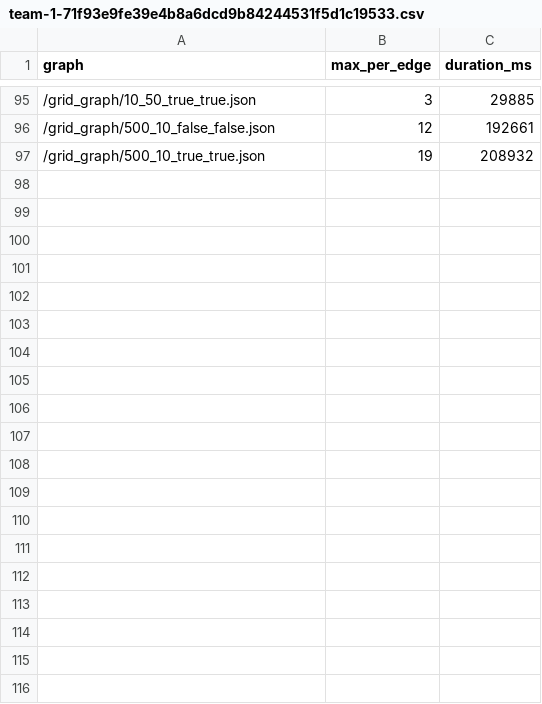
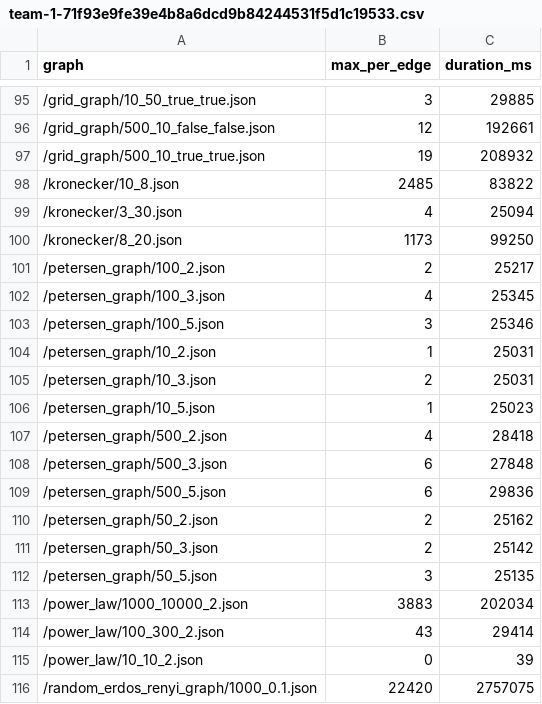
Before and after one commit to YouSafe/gda-testing, a CSV file: stats/team-1-71f93e9fe39e4b8a6dcd9b84244531f5d1c19533.csv, drawn as a sheet; only a part is shown, gaps mark what is left out; the diff covers the shown part only.

```diff
--- a/stats/team-1-71f93e9fe39e4b8a6dcd9b84244531f5d1c19533.csv
+++ b/stats/team-1-71f93e9fe39e4b8a6dcd9b84244531f5d1c19533.csv
@@ -97 +97,20 @@ graph,max_per_edge,duration_ms
 /grid_graph/500_10_true_true.json,19,208932
+/kronecker/10_8.json,2485,83822
+/kronecker/3_30.json,4,25094
+/kronecker/8_20.json,1173,99250
+/petersen_graph/100_2.json,2,25217
+/petersen_graph/100_3.json,4,25345
+/petersen_graph/100_5.json,3,25346
+/petersen_graph/10_2.json,1,25031
+/petersen_graph/10_3.json,2,25031
+/petersen_graph/10_5.json,1,25023
+/petersen_graph/500_2.json,4,28418
+/petersen_graph/500_3.json,6,27848
+/petersen_graph/500_5.json,6,29836
+/petersen_graph/50_2.json,2,25162
+/petersen_graph/50_3.json,2,25142
+/petersen_graph/50_5.json,3,25135
+/power_law/1000_10000_2.json,3883,202034
+/power_law/100_300_2.json,43,29414
+/power_law/10_10_2.json,0,39
+/random_erdos_renyi_graph/1000_0.1.json,22420,2757075
```
Also changed, not shown: 22 added rows elsewhere in this file, 9 other files.
